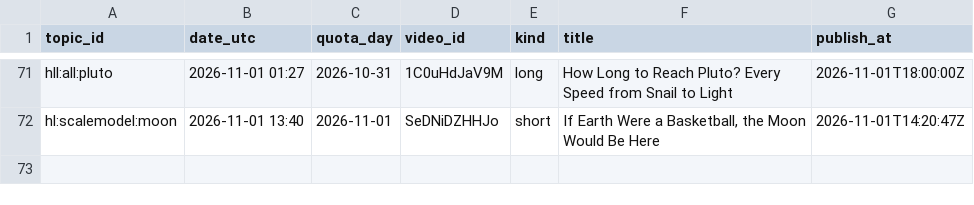
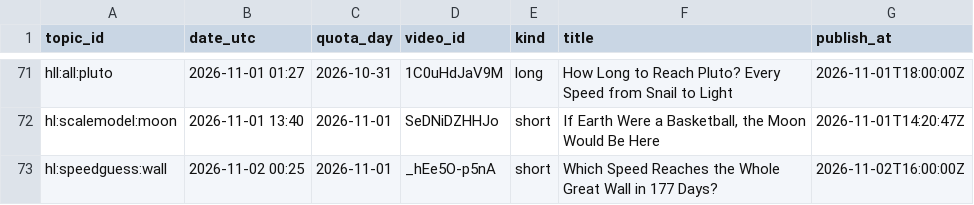
Before and after one commit to olgunkadirgulhan/fenek-de-en, a CSV file: howlong_published.csv, drawn as a sheet; only a part is shown, gaps mark what is left out; the diff names each change by its address in the sheet, - before the commit and + after, or states it on an @@ line.

Commit message:
howlong: 2026-11-02-0025

```diff
--- a/howlong_published.csv
+++ b/howlong_published.csv
+row 73: hl:speedguess:wall | 2026-11-02 00:25 | 2026-11-01 | _hEe5O-p5nA | short | Which Speed Reaches the Whole Great Wall in 177 Days? | 2026-11-02T16:00:00Z
```
